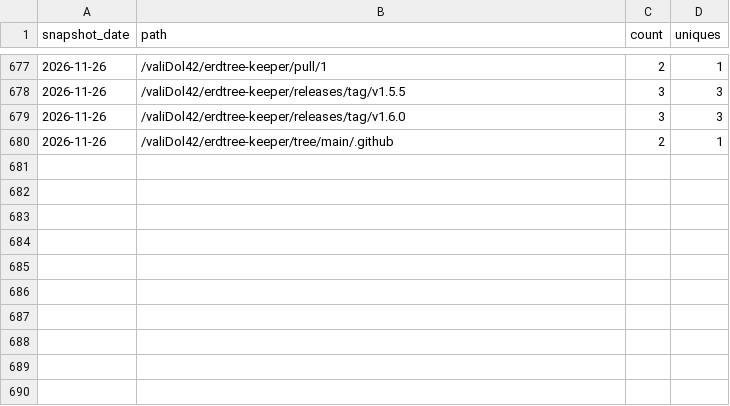
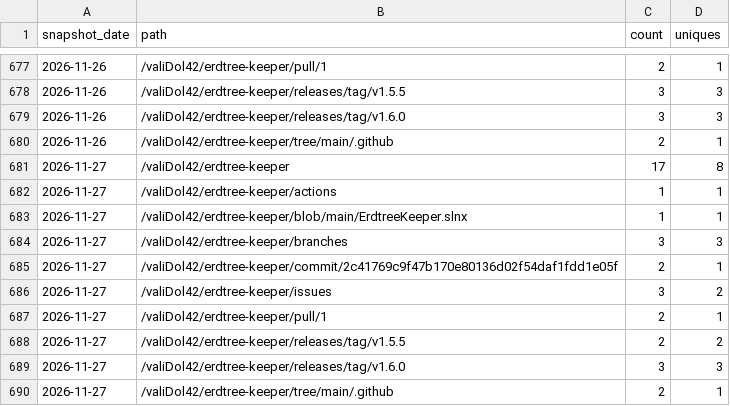
Before and after one commit to valiDol42/erdtree-keeper, a CSV file: stats/paths.csv, drawn as a sheet; only a part is shown, gaps mark what is left out; the diff names each change by its address in the sheet, - before the commit and + after, or states it on an @@ line.

```diff
--- a/stats/paths.csv
+++ b/stats/paths.csv
+row 681: 2026-11-27 | /valiDol42/erdtree-keeper | 17 | 8
+row 682: 2026-11-27 | /valiDol42/erdtree-keeper/actions | 1 | 1
+row 683: 2026-11-27 | /valiDol42/erdtree-keeper/blob/main/ErdtreeKeeper.slnx | 1 | 1
+row 684: 2026-11-27 | /valiDol42/erdtree-keeper/branches | 3 | 3
+row 685: 2026-11-27 | /valiDol42/erdtree-keeper/commit/2c41769c9f47b170e80136d02f54daf1fdd1e05f | 2 | 1
+row 686: 2026-11-27 | /valiDol42/erdtree-keeper/issues | 3 | 2
+row 687: 2026-11-27 | /valiDol42/erdtree-keeper/pull/1 | 2 | 1
+row 688: 2026-11-27 | /valiDol42/erdtree-keeper/releases/tag/v1.5.5 | 2 | 2
+row 689: 2026-11-27 | /valiDol42/erdtree-keeper/releases/tag/v1.6.0 | 3 | 3
+row 690: 2026-11-27 | /valiDol42/erdtree-keeper/tree/main/.github | 2 | 1
```
Also changed, not shown: stats/downloads.csv, stats/referrers.csv, 1 other file.
